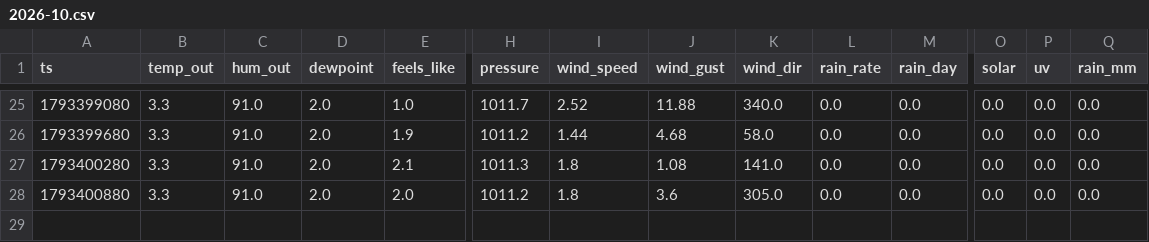
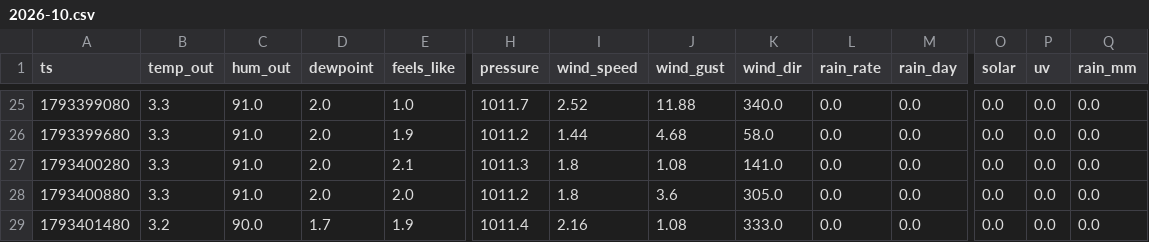
Before and after one commit to pascalnufer75-prog/Wetterstation-, a CSV file: data/2026-10.csv, drawn as a sheet; only a part is shown, gaps mark what is left out; rows hold the shown columns only; the diff names each change by its address in the sheet, - before the commit and + after, or states it on an @@ line.

```diff
--- a/data/2026-10.csv
+++ b/data/2026-10.csv
+row 29: 1793401480 | 3.2 | 90.0 | 1.7 | 1.9 | 1011.4 | 2.16 | 1.08 | 333.0 | 0.0 | 0.0 | 0.0 | 0.0 | 0.0
```
Also changed, not shown: 1 other file.
